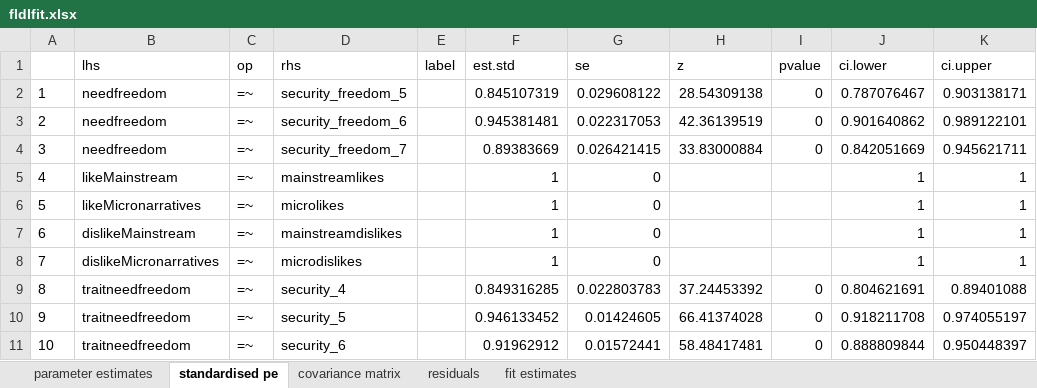
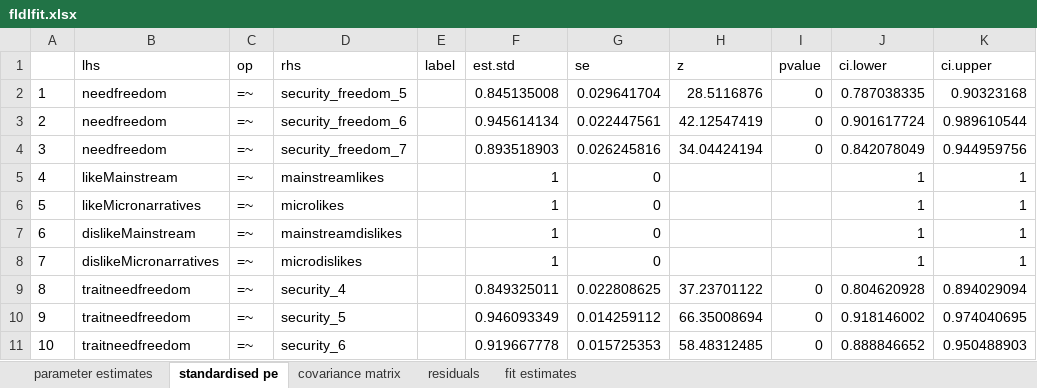
Before and after one commit to gulru-h/climate-poland, an Excel workbook: fldlfit.xlsx, sheet standardised pe, drawn as a sheet; only a part is shown; values as stored, in another font and other column widths than the file's, no borders; the diff covers the shown part only; the diff names each change by its address in the sheet, - before the commit and + after, or states it on an @@ line.

```diff
--- a/fldlfit.xlsx (sheet standardised pe)
+++ b/fldlfit.xlsx (sheet standardised pe)
-F2 (est.std): 0.845107319
+F2 (est.std): 0.845135008
-G2 (se): 0.029608122
+G2 (se): 0.029641704
-H2 (z): 28.54309138
+H2 (z): 28.5116876
-J2 (ci.lower): 0.787076467
+J2 (ci.lower): 0.787038335
-K2 (ci.upper): 0.903138171
+K2 (ci.upper): 0.90323168
-F3 (est.std): 0.945381481
+F3 (est.std): 0.945614134
-G3 (se): 0.022317053
+G3 (se): 0.022447561
-H3 (z): 42.36139519
+H3 (z): 42.12547419
-J3 (ci.lower): 0.901640862
+J3 (ci.lower): 0.901617724
-K3 (ci.upper): 0.989122101
+K3 (ci.upper): 0.989610544
-F4 (est.std): 0.89383669
+F4 (est.std): 0.893518903
-G4 (se): 0.026421415
+G4 (se): 0.026245816
-H4 (z): 33.83000884
+H4 (z): 34.04424194
-J4 (ci.lower): 0.842051669
+J4 (ci.lower): 0.842078049
-K4 (ci.upper): 0.945621711
+K4 (ci.upper): 0.944959756
-F9 (est.std): 0.849316285
+F9 (est.std): 0.849325011
-G9 (se): 0.022803783
+G9 (se): 0.022808625
-H9 (z): 37.24453392
+H9 (z): 37.23701122
-J9 (ci.lower): 0.804621691
+J9 (ci.lower): 0.804620928
-K9 (ci.upper): 0.89401088
+K9 (ci.upper): 0.894029094
-F10 (est.std): 0.946133452
+F10 (est.std): 0.946093349
-G10 (se): 0.01424605
+G10 (se): 0.014259112
-H10 (z): 66.41374028
+H10 (z): 66.35008694
-J10 (ci.lower): 0.918211708
+J10 (ci.lower): 0.918146002
-K10 (ci.upper): 0.974055197
+K10 (ci.upper): 0.974040695
-F11 (est.std): 0.91962912
+F11 (est.std): 0.919667778
-G11 (se): 0.01572441
+G11 (se): 0.015725353
-H11 (z): 58.48417481
+H11 (z): 58.48312485
-J11 (ci.lower): 0.888809844
+J11 (ci.lower): 0.888846652
-K11 (ci.upper): 0.950448397
+K11 (ci.upper): 0.950488903
```
Also changed, not shown: 12 added rows, 3 removed rows, 439 edited cells and row numbers in column A elsewhere in this sheet, sheet parameter estimates, sheet covariance matrix, sheet residuals, sheet fit estimates, frtaltfit.xlsx, frtaltintfit.xlsx, 18 other files.
